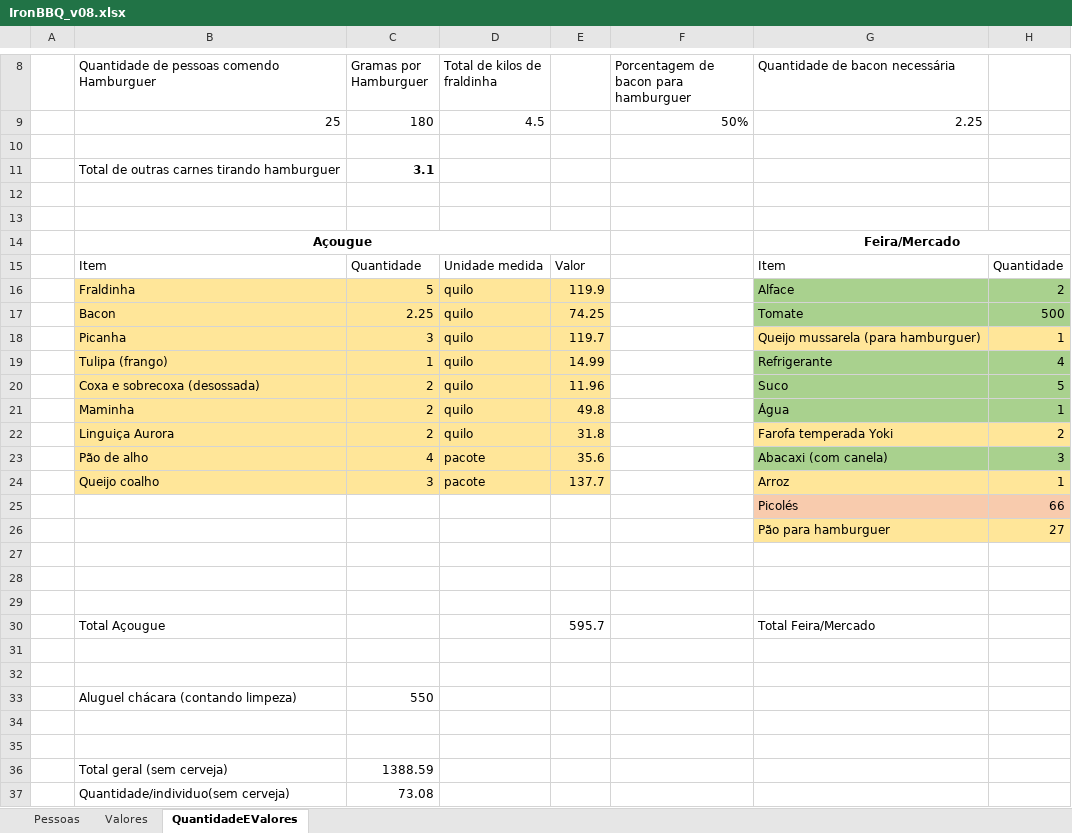
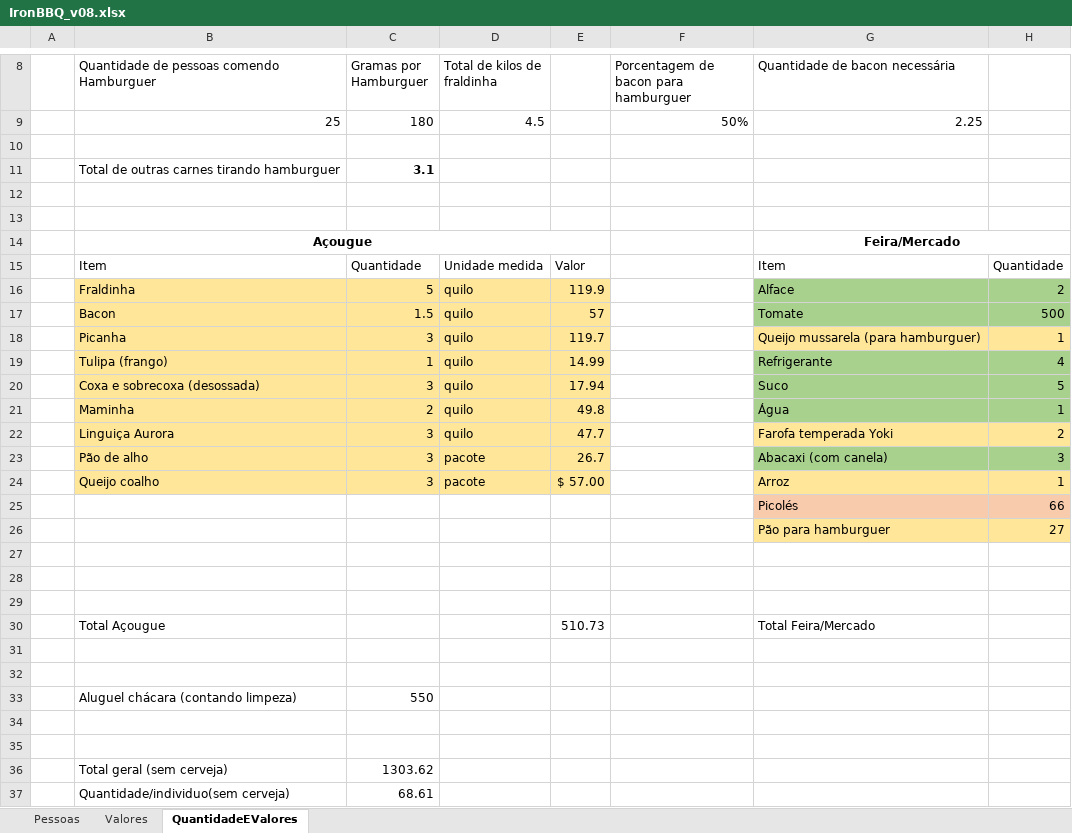
Before and after one commit to Khamull/ironBBQ, an Excel workbook: IronBBQ_v08.xlsx, sheet QuantidadeEValores, drawn as a sheet; only a part is shown, gaps mark what is left out; values as stored, in another font and other column widths than the file's, no borders; the diff names each change by its address in the sheet, - before the commit and + after, or states it on an @@ line.

Commit message:
A few Changes

```diff
--- a/IronBBQ_v08.xlsx (sheet QuantidadeEValores)
+++ b/IronBBQ_v08.xlsx (sheet QuantidadeEValores)
-C17 (Gramas por Hamburguer): 2.25
+C17 (Gramas por Hamburguer): 1.5
-E17: 74.25
+E17: 57
-C20 (Gramas por Hamburguer): 2
+C20 (Gramas por Hamburguer): 3
-E20: 11.96
+E20: 17.94
-C22 (Gramas por Hamburguer): 2
+C22 (Gramas por Hamburguer): 3
-E22: 31.8
+E22: 47.7
-C23 (Gramas por Hamburguer): 4
+C23 (Gramas por Hamburguer): 3
-E23: 35.6
+E23: 26.7
-E24: 137.7
+E24: $ 57.00
-E30: 595.7
+E30: 510.73
-C36 (Gramas por Hamburguer): 1388.59
+C36 (Gramas por Hamburguer): 1303.62
-C37 (Gramas por Hamburguer): 73.08
+C37 (Gramas por Hamburguer): 68.61
```
Also changed, not shown: sheet Pessoas, sheet Valores.
